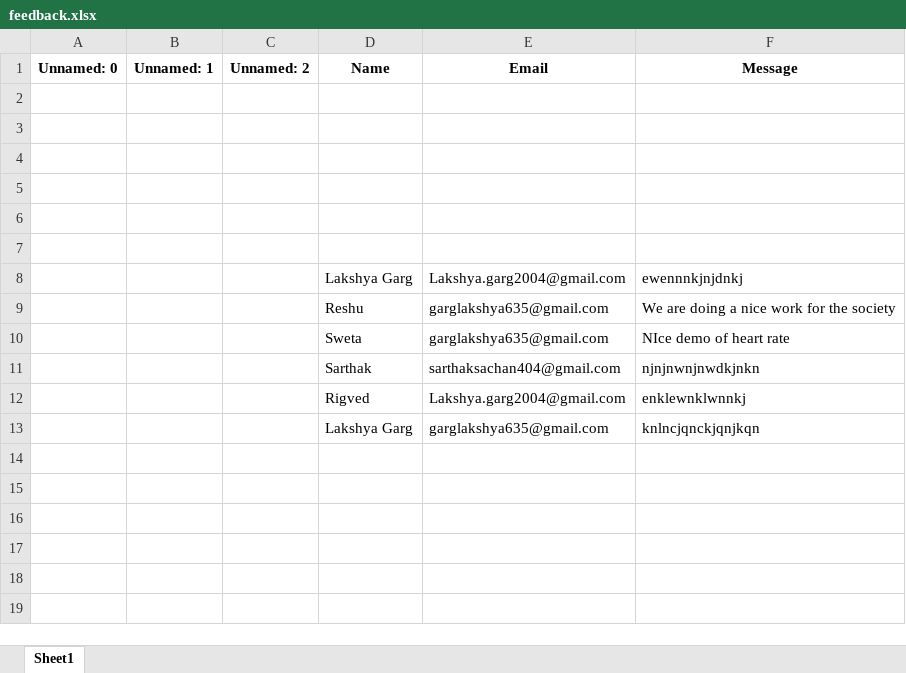
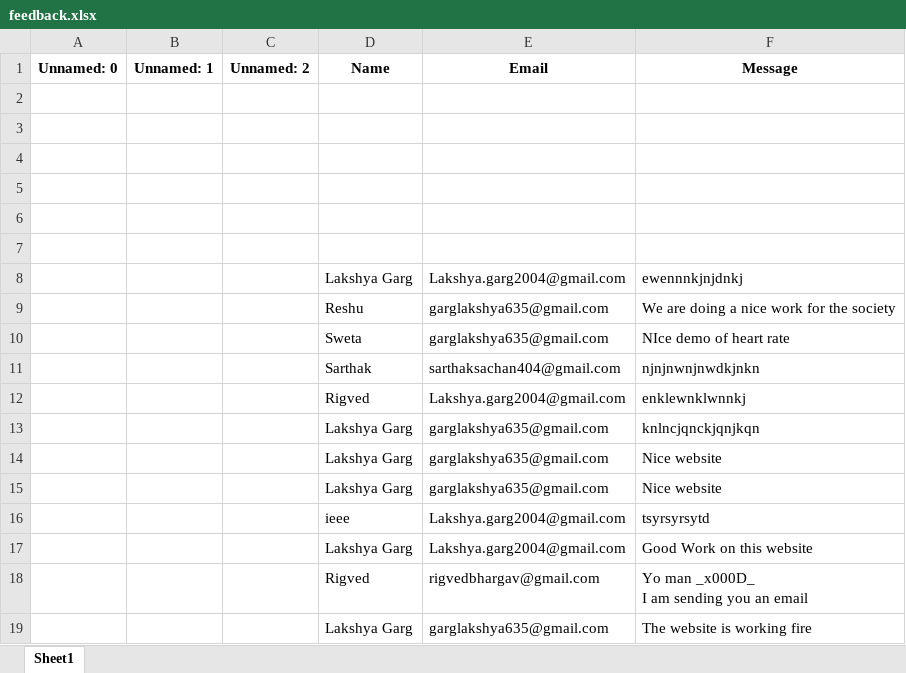
Before and after one commit to sonalirao14/Healios.ai, an Excel workbook: feedback.xlsx, sheet Sheet1, drawn as a sheet; values as stored, in another font and other column widths than the file's, no borders; ↵ is a line break in a cell; the diff names each change by its address in the sheet, - before the commit and + after, or states it on an @@ line.

Commit message:
Added email

```diff
--- a/feedback.xlsx (sheet Sheet1)
+++ b/feedback.xlsx (sheet Sheet1)
+row 14:  |  |  | Lakshya Garg | garglakshya635@gmail.com | Nice website
+row 15:  |  |  | Lakshya Garg | garglakshya635@gmail.com | Nice website
+row 16:  |  |  | ieee | Lakshya.garg2004@gmail.com | tsyrsyrsytd
+row 17:  |  |  | Lakshya Garg | Lakshya.garg2004@gmail.com | Good Work on this website
+row 18:  |  |  | Rigved | rigvedbhargav@gmail.com | Yo man _x000D_ ↵ I am sending you an email
+row 19:  |  |  | Lakshya Garg | garglakshya635@gmail.com | The website is working fire
```
Also changed, not shown: 1 other file.
